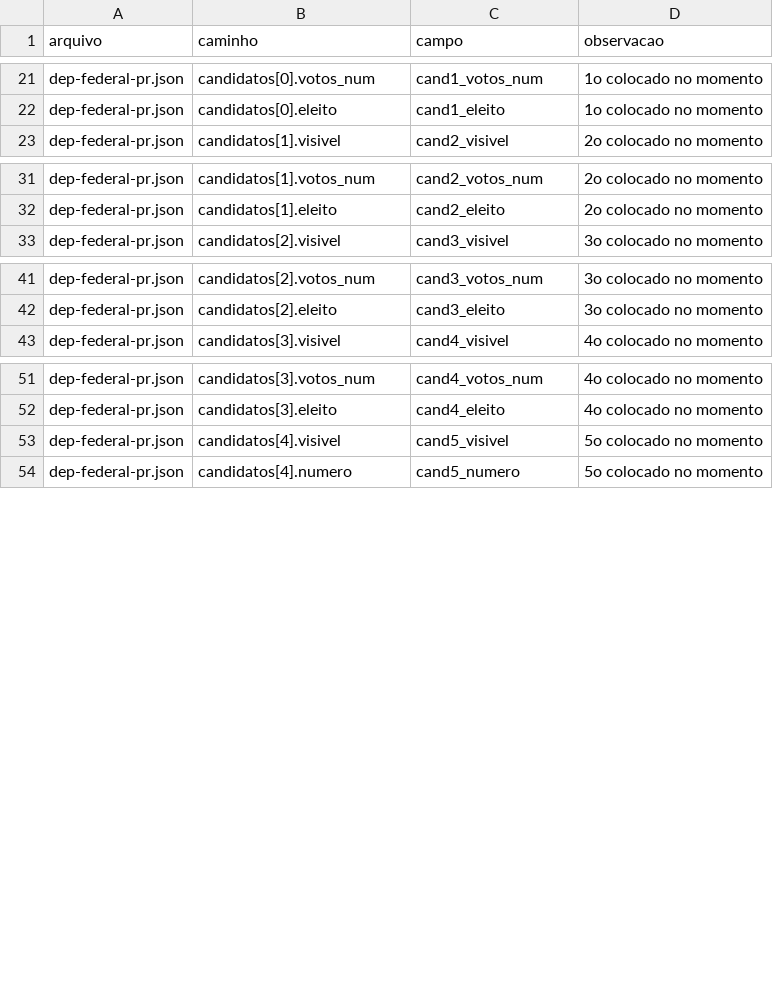
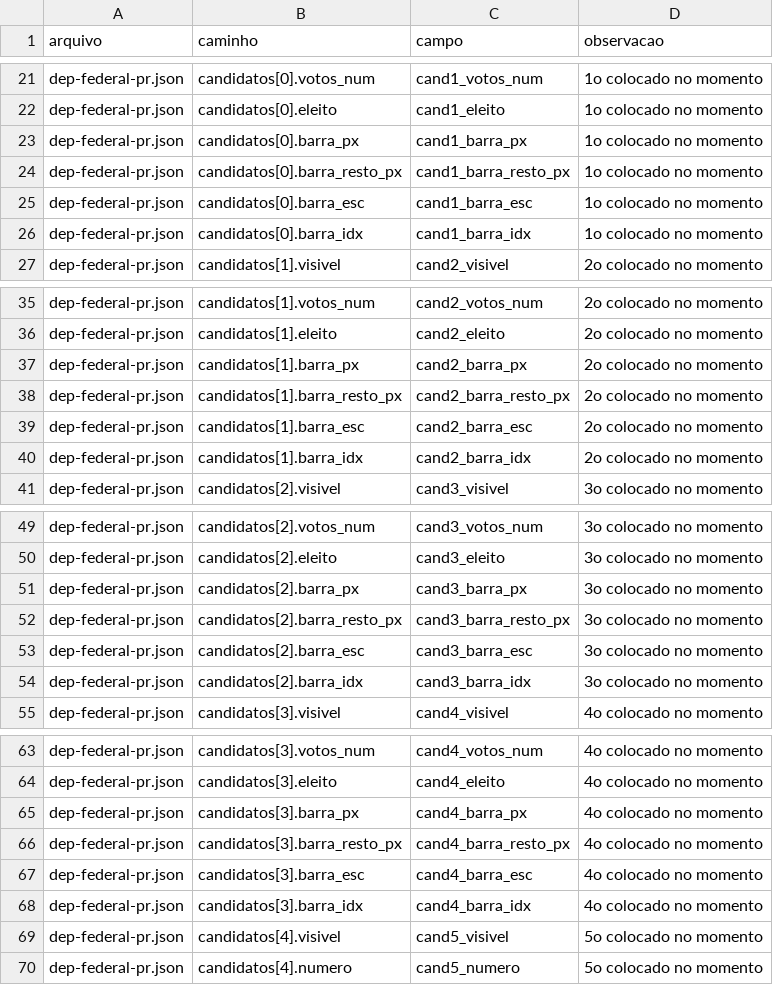
Before and after one commit to jhonybevilaqua/eleicoes, a CSV file: exemplos/mapa/mapa-celulas-dep-federal-pr-liveboard_rank.csv, drawn as a sheet; only a part is shown, gaps mark what is left out; the diff covers the shown part only; the diff names each change by its address in the sheet, - before the commit and + after, or states it on an @@ line.

```diff
--- a/exemplos/mapa/mapa-celulas-dep-federal-pr-liveboard_rank.csv
+++ b/exemplos/mapa/mapa-celulas-dep-federal-pr-liveboard_rank.csv
+row 23: dep-federal-pr.json | candidatos[0].barra_px | cand1_barra_px | 1o colocado no momento
+row 24: dep-federal-pr.json | candidatos[0].barra_resto_px | cand1_barra_resto_px | 1o colocado no momento
+row 25: dep-federal-pr.json | candidatos[0].barra_esc | cand1_barra_esc | 1o colocado no momento
+row 26: dep-federal-pr.json | candidatos[0].barra_idx | cand1_barra_idx | 1o colocado no momento
+row 37: dep-federal-pr.json | candidatos[1].barra_px | cand2_barra_px | 2o colocado no momento
+row 38: dep-federal-pr.json | candidatos[1].barra_resto_px | cand2_barra_resto_px | 2o colocado no momento
+row 39: dep-federal-pr.json | candidatos[1].barra_esc | cand2_barra_esc | 2o colocado no momento
+row 40: dep-federal-pr.json | candidatos[1].barra_idx | cand2_barra_idx | 2o colocado no momento
+row 51: dep-federal-pr.json | candidatos[2].barra_px | cand3_barra_px | 3o colocado no momento
+row 52: dep-federal-pr.json | candidatos[2].barra_resto_px | cand3_barra_resto_px | 3o colocado no momento
+row 53: dep-federal-pr.json | candidatos[2].barra_esc | cand3_barra_esc | 3o colocado no momento
+row 54: dep-federal-pr.json | candidatos[2].barra_idx | cand3_barra_idx | 3o colocado no momento
+row 65: dep-federal-pr.json | candidatos[3].barra_px | cand4_barra_px | 4o colocado no momento
+row 66: dep-federal-pr.json | candidatos[3].barra_resto_px | cand4_barra_resto_px | 4o colocado no momento
+row 67: dep-federal-pr.json | candidatos[3].barra_esc | cand4_barra_esc | 4o colocado no momento
+row 68: dep-federal-pr.json | candidatos[3].barra_idx | cand4_barra_idx | 4o colocado no momento
```
Also changed, not shown: 32 added rows elsewhere in this file, exemplos/mapa/mapa-celulas-governador-pr-liveboard_fixo.csv, exemplos/mapa/mapa-celulas-governador-pr-liveboard_rank.csv, 19 other files.
